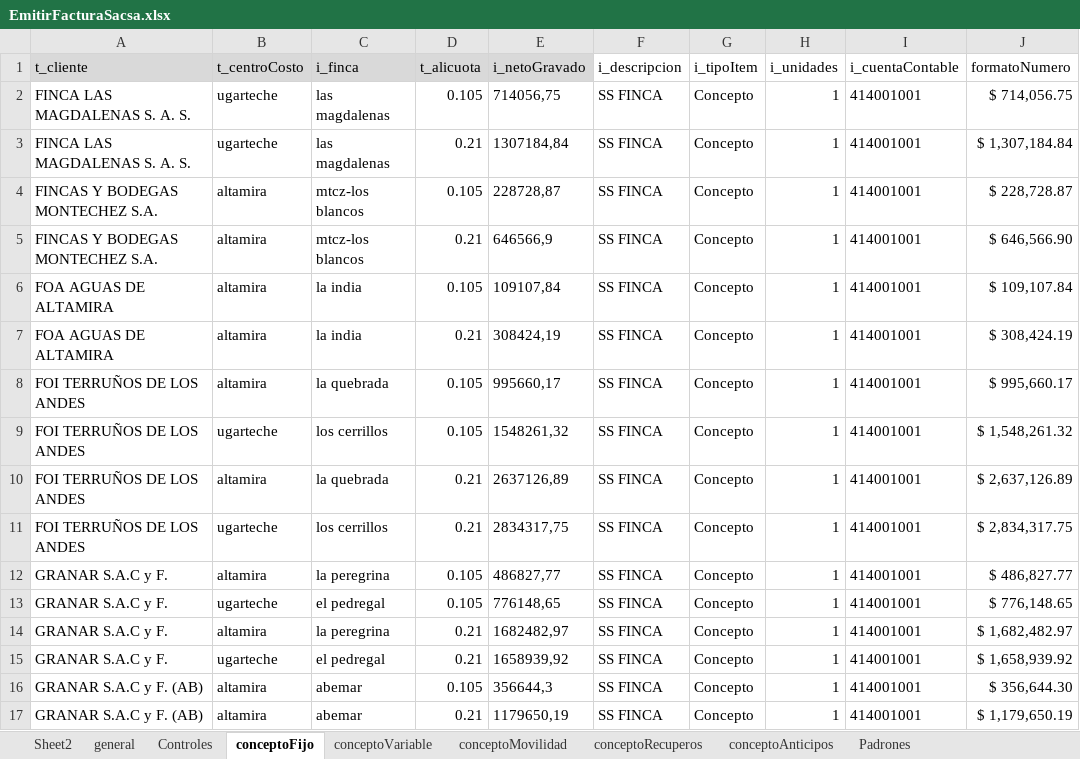
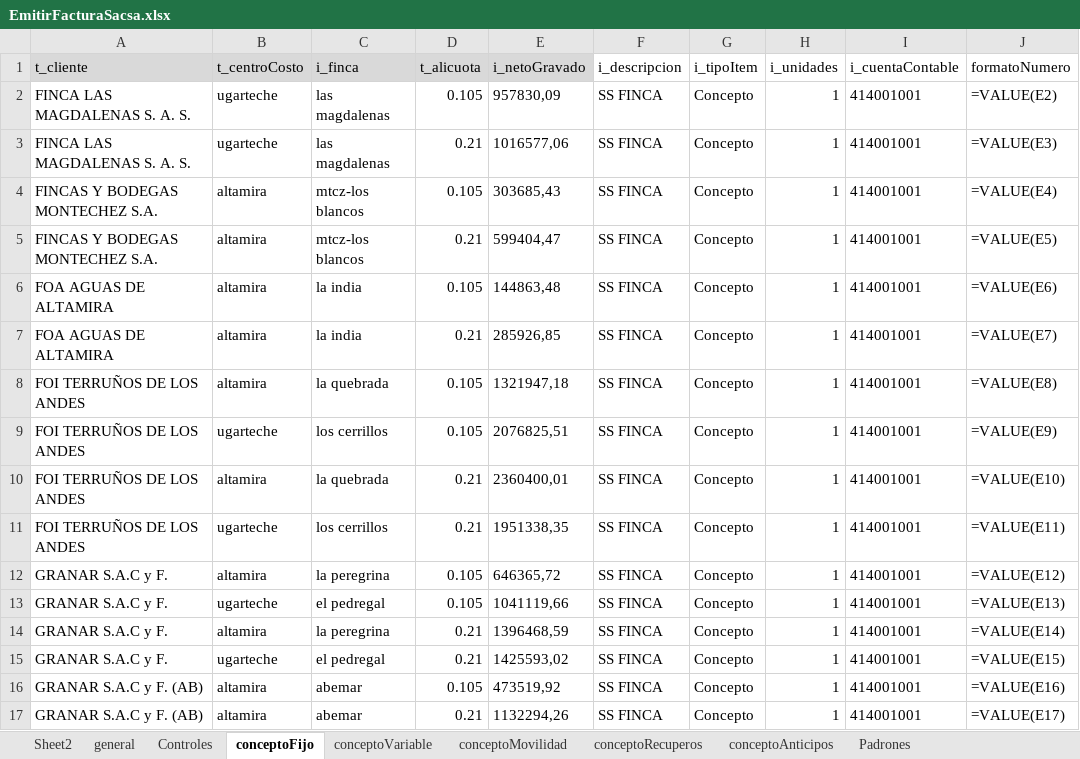
Before and after one commit to paalanis/albor, an Excel workbook: DataTables/FACTURACION/EmitirFacturaSacsa.xlsx, sheet conceptoFijo, drawn as a sheet; only a part is shown; values as stored, in another font and other column widths than the file's, no borders; formulas without a stored value are shown as written; the diff covers the shown part only; the diff names each change by its address in the sheet, - before the commit and + after, or states it on an @@ line.

```diff
--- a/DataTables/FACTURACION/EmitirFacturaSacsa.xlsx (sheet conceptoFijo)
+++ b/DataTables/FACTURACION/EmitirFacturaSacsa.xlsx (sheet conceptoFijo)
-E2 (i_netoGravado): 714056,75
+E2 (i_netoGravado): 957830,09
-J2 (formatoNumero): $ 714,056.75
+J2 (formatoNumero): =VALUE(E2)
-E3 (i_netoGravado): 1307184,84
+E3 (i_netoGravado): 1016577,06
-J3 (formatoNumero): $ 1,307,184.84
+J3 (formatoNumero): =VALUE(E3)
-E4 (i_netoGravado): 228728,87
+E4 (i_netoGravado): 303685,43
-J4 (formatoNumero): $ 228,728.87
+J4 (formatoNumero): =VALUE(E4)
-E5 (i_netoGravado): 646566,9
+E5 (i_netoGravado): 599404,47
-J5 (formatoNumero): $ 646,566.90
+J5 (formatoNumero): =VALUE(E5)
-E6 (i_netoGravado): 109107,84
+E6 (i_netoGravado): 144863,48
-J6 (formatoNumero): $ 109,107.84
+J6 (formatoNumero): =VALUE(E6)
-E7 (i_netoGravado): 308424,19
+E7 (i_netoGravado): 285926,85
-J7 (formatoNumero): $ 308,424.19
+J7 (formatoNumero): =VALUE(E7)
-E8 (i_netoGravado): 995660,17
+E8 (i_netoGravado): 1321947,18
-J8 (formatoNumero): $ 995,660.17
+J8 (formatoNumero): =VALUE(E8)
-E9 (i_netoGravado): 1548261,32
+E9 (i_netoGravado): 2076825,51
-J9 (formatoNumero): $ 1,548,261.32
+J9 (formatoNumero): =VALUE(E9)
-E10 (i_netoGravado): 2637126,89
+E10 (i_netoGravado): 2360400,01
-J10 (formatoNumero): $ 2,637,126.89
+J10 (formatoNumero): =VALUE(E10)
-E11 (i_netoGravado): 2834317,75
+E11 (i_netoGravado): 1951338,35
-J11 (formatoNumero): $ 2,834,317.75
+J11 (formatoNumero): =VALUE(E11)
-E12 (i_netoGravado): 486827,77
+E12 (i_netoGravado): 646365,72
-J12 (formatoNumero): $ 486,827.77
+J12 (formatoNumero): =VALUE(E12)
-E13 (i_netoGravado): 776148,65
+E13 (i_netoGravado): 1041119,66
-J13 (formatoNumero): $ 776,148.65
+J13 (formatoNumero): =VALUE(E13)
-E14 (i_netoGravado): 1682482,97
+E14 (i_netoGravado): 1396468,59
-J14 (formatoNumero): $ 1,682,482.97
+J14 (formatoNumero): =VALUE(E14)
-E15 (i_netoGravado): 1658939,92
+E15 (i_netoGravado): 1425593,02
-J15 (formatoNumero): $ 1,658,939.92
+J15 (formatoNumero): =VALUE(E15)
-E16 (i_netoGravado): 356644,3
+E16 (i_netoGravado): 473519,92
-J16 (formatoNumero): $ 356,644.30
+J16 (formatoNumero): =VALUE(E16)
-E17 (i_netoGravado): 1179650,19
+E17 (i_netoGravado): 1132294,26
-J17 (formatoNumero): $ 1,179,650.19
+J17 (formatoNumero): =VALUE(E17)
```
Also changed, not shown: 12 edited cells elsewhere in this sheet, sheet Controles, sheet general, sheet conceptoVariable, sheet conceptoMovilidad, sheet conceptoRecuperos, sheet conceptoAnticipos, DataTables/FACTURACION/EmitirAnticipoSacsa.xlsx, DataTables/FACTURACION/EmitirFacturaFoa.xlsx, 4 other files.
